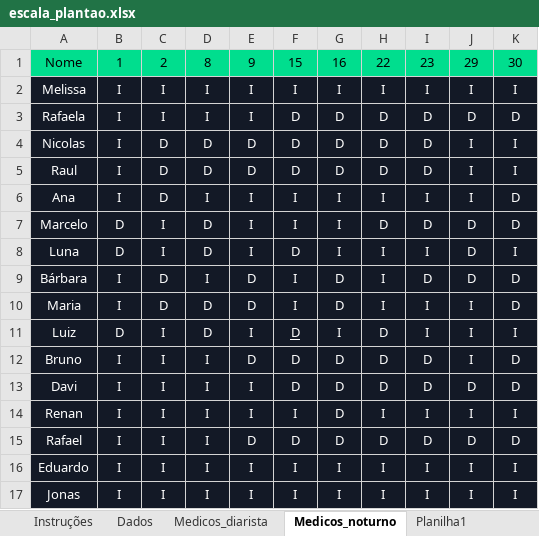
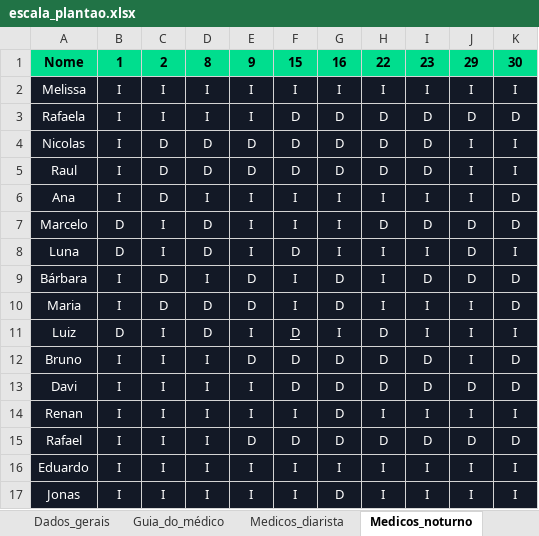
Before and after one commit to Marcelo-L-Valerio/Escala-Plantoes, an Excel workbook: escala_plantao.xlsx, sheet Medicos_noturno, drawn as a sheet; values as stored, in another font and other column widths than the file's, no borders; charts and pictures and table styles not drawn; the diff names each change by its address in the sheet, - before the commit and + after, or states it on an @@ line.

```diff
--- a/escala_plantao.xlsx (sheet Medicos_noturno)
+++ b/escala_plantao.xlsx (sheet Medicos_noturno)
-sheet tab: Dados
+sheet tab: Dados_gerais
-sheet tab: Planilha1
+sheet tab: Guia_do_médico
-A1:K1 bold: off
+A1:K1 bold: on
-G17: I
+G17: D
```
Also changed, not shown: sheet Instruções, sheet Medicos_diarista, other sheet tabs, charts or pictures, 6 other files.
